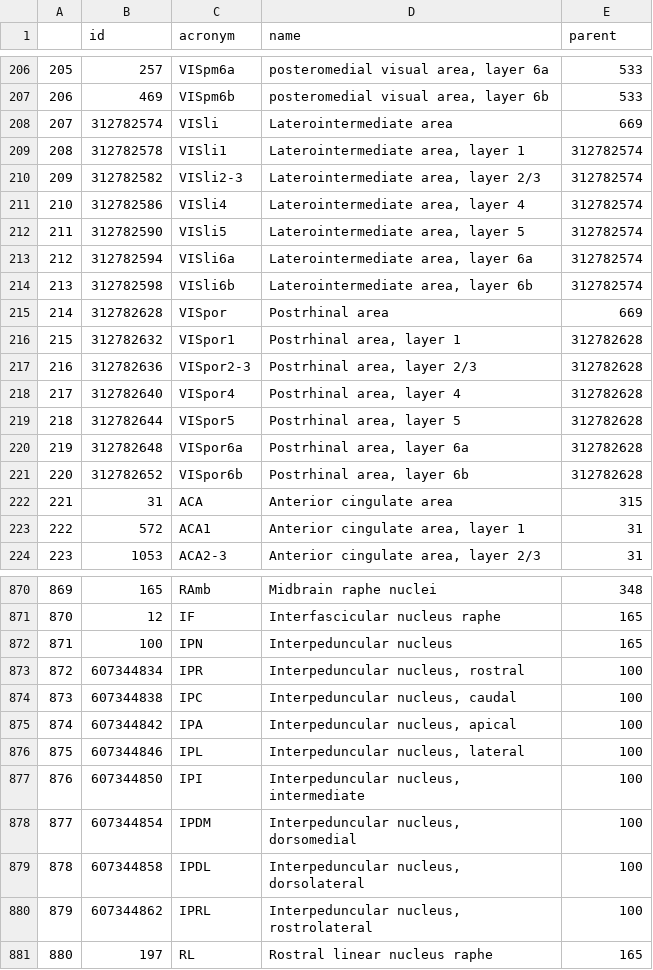
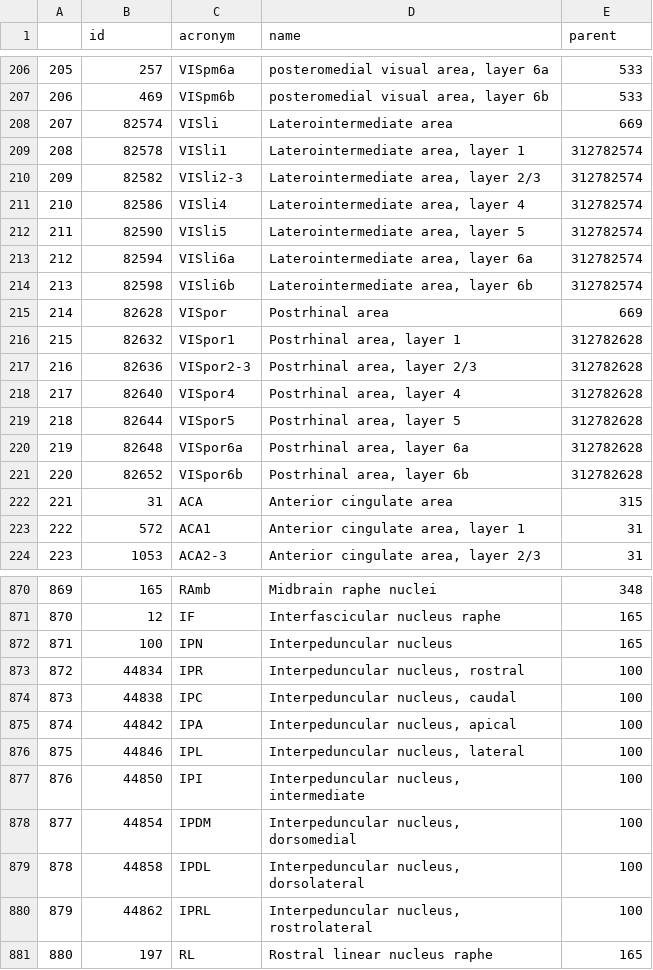
Before and after one commit to ciernialab/ROIMAPer, a CSV file: atlases/aba_v3-brain_region_mapping.csv, drawn as a sheet; only a part is shown, gaps mark what is left out; the diff covers the shown part only.

```diff
--- a/atlases/aba_v3-brain_region_mapping.csv
+++ b/atlases/aba_v3-brain_region_mapping.csv
@@ -207,16 +207,16 @@
 "206",469,"VISpm6b","posteromedial visual area, layer 6b",533
-"207",312782574,"VISli","Laterointermediate area",669
-"208",312782578,"VISli1","Laterointermediate area, layer 1",312782574
-"209",312782582,"VISli2-3","Laterointermediate area, layer 2/3",312782574
-"210",312782586,"VISli4","Laterointermediate area, layer 4",312782574
-"211",312782590,"VISli5","Laterointermediate area, layer 5",312782574
-"212",312782594,"VISli6a","Laterointermediate area, layer 6a",312782574
-"213",312782598,"VISli6b","Laterointermediate area, layer 6b",312782574
-"214",312782628,"VISpor","Postrhinal area",669
-"215",312782632,"VISpor1","Postrhinal area, layer 1",312782628
-"216",312782636,"VISpor2-3","Postrhinal area, layer 2/3",312782628
-"217",312782640,"VISpor4","Postrhinal area, layer 4",312782628
-"218",312782644,"VISpor5","Postrhinal area, layer 5",312782628
-"219",312782648,"VISpor6a","Postrhinal area, layer 6a",312782628
-"220",312782652,"VISpor6b","Postrhinal area, layer 6b",312782628
+"207",82574,"VISli","Laterointermediate area",669
+"208",82578,"VISli1","Laterointermediate area, layer 1",312782574
+"209",82582,"VISli2-3","Laterointermediate area, layer 2/3",312782574
+"210",82586,"VISli4","Laterointermediate area, layer 4",312782574
+"211",82590,"VISli5","Laterointermediate area, layer 5",312782574
+"212",82594,"VISli6a","Laterointermediate area, layer 6a",312782574
+"213",82598,"VISli6b","Laterointermediate area, layer 6b",312782574
+"214",82628,"VISpor","Postrhinal area",669
+"215",82632,"VISpor1","Postrhinal area, layer 1",312782628
+"216",82636,"VISpor2-3","Postrhinal area, layer 2/3",312782628
+"217",82640,"VISpor4","Postrhinal area, layer 4",312782628
+"218",82644,"VISpor5","Postrhinal area, layer 5",312782628
+"219",82648,"VISpor6a","Postrhinal area, layer 6a",312782628
+"220",82652,"VISpor6b","Postrhinal area, layer 6b",312782628
 "221",31,"ACA","Anterior cingulate area",315
@@ -872,10 +872,10 @@
 "871",100,"IPN","Interpeduncular nucleus",165
-"872",607344834,"IPR","Interpeduncular nucleus, rostral",100
-"873",607344838,"IPC","Interpeduncular nucleus, caudal",100
-"874",607344842,"IPA","Interpeduncular nucleus, apical",100
-"875",607344846,"IPL","Interpeduncular nucleus, lateral",100
-"876",607344850,"IPI","Interpeduncular nucleus, intermediate",100
-"877",607344854,"IPDM","Interpeduncular nucleus, dorsomedial",100
-"878",607344858,"IPDL","Interpeduncular nucleus, dorsolateral",100
-"879",607344862,"IPRL","Interpeduncular nucleus, rostrolateral",100
+"872",44834,"IPR","Interpeduncular nucleus, rostral",100
+"873",44838,"IPC","Interpeduncular nucleus, caudal",100
+"874",44842,"IPA","Interpeduncular nucleus, apical",100
+"875",44846,"IPL","Interpeduncular nucleus, lateral",100
+"876",44850,"IPI","Interpeduncular nucleus, intermediate",100
+"877",44854,"IPDM","Interpeduncular nucleus, dorsomedial",100
+"878",44858,"IPDL","Interpeduncular nucleus, dorsolateral",100
+"879",44862,"IPRL","Interpeduncular nucleus, rostrolateral",100
 "880",197,"RL","Rostral linear nucleus raphe",165
```
Also changed, not shown: 106 edited cells elsewhere in this file, 6 other files.
